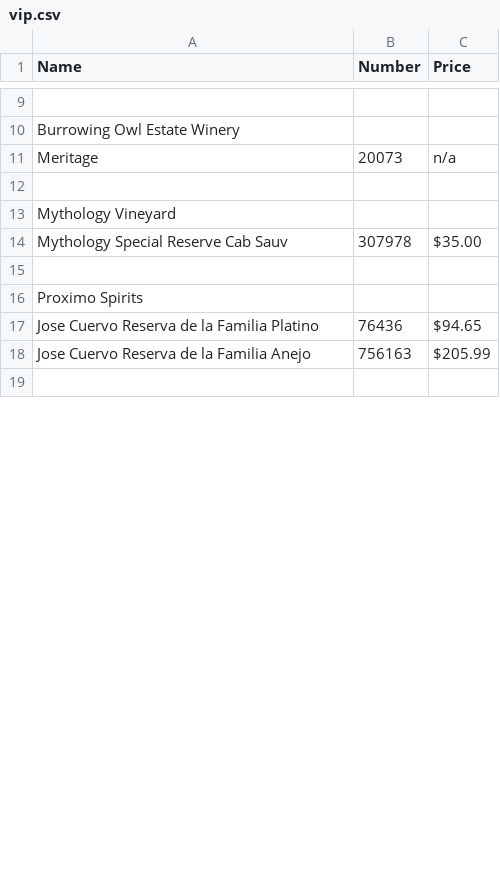
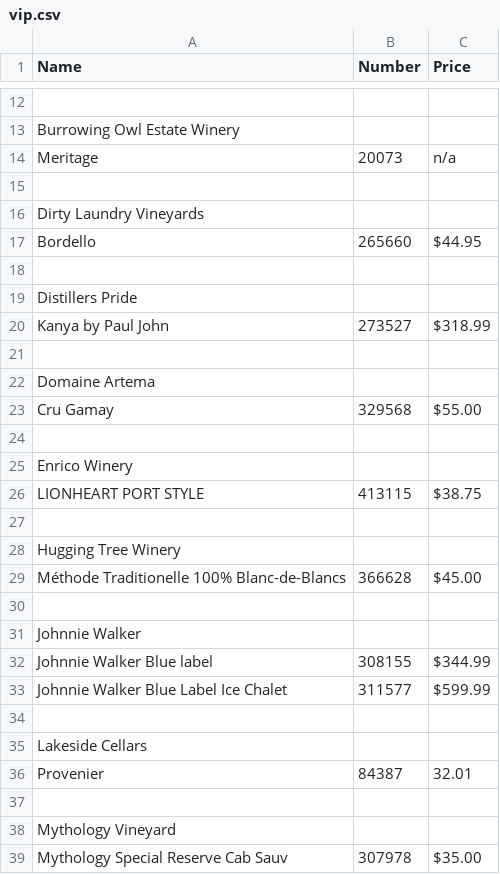
Before and after one commit to ToddLa/winetastic.ca, a CSV file: _data/vip.csv, drawn as a sheet; only a part is shown, gaps mark what is left out; the shorter side is filled out with more unchanged rows; the diff covers the shown part only; the diff names each change by its address in the sheet, - before the commit and + after, or states it on an @@ line.

```diff
--- a/_data/vip.csv
+++ b/_data/vip.csv
+row 15: (empty)
+row 16: Dirty Laundry Vineyards
+row 17: Bordello | 265660 | $44.95
+row 18: (empty)
+row 19: Distillers Pride
+row 20: Kanya by Paul John | 273527 | $318.99
+row 21: (empty)
+row 22: Domaine Artema
+row 23: Cru Gamay | 329568 | $55.00
+row 24: (empty)
+row 25: Enrico Winery
+row 26: LIONHEART PORT STYLE | 413115 | $38.75
+row 27: (empty)
+row 28: Hugging Tree Winery
+row 29: Méthode Traditionelle 100% Blanc-de-Blancs | 366628 | $45.00
+row 30: (empty)
+row 31: Johnnie Walker
+row 32: Johnnie Walker Blue label | 308155 | $344.99
+row 33: Johnnie Walker Blue Label Ice Chalet | 311577 | $599.99
+row 34: (empty)
+row 35: Lakeside Cellars
+row 36: Provenier | 84387 | 32.01
```
Also changed, not shown: 12 added rows, 2 removed rows and 8 edited cells elsewhere in this file, _data/beer.csv, _data/food.csv, 3 other files.
